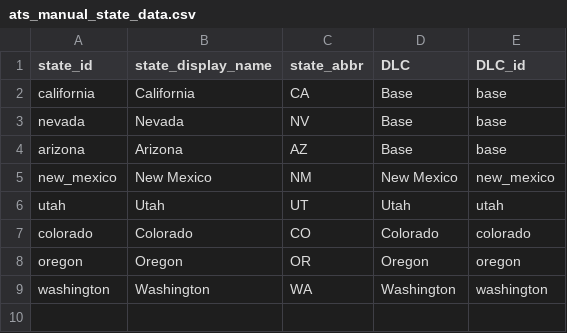
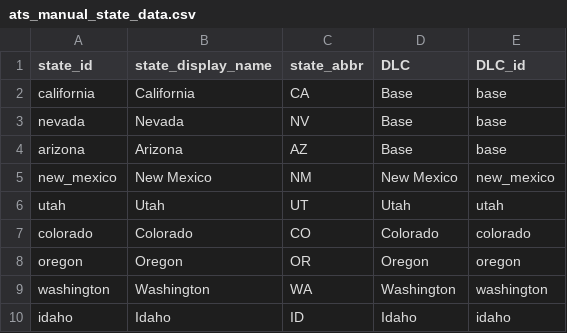
Before and after one commit to HarmonicSeries100/ATS_Archipelago_Manual, a CSV file: resources/ats_manual_state_data.csv, drawn as a sheet.

```diff
--- a/resources/ats_manual_state_data.csv
+++ b/resources/ats_manual_state_data.csv
@@ -9 +9,2 @@ oregon,Oregon,OR,Oregon,oregon
 washington,Washington,WA,Washington,washington
+idaho,Idaho,ID,Idaho,idaho
```
Also changed, not shown: resources/ats_manual_location_data.csv, resources/ats_manual_region_data.csv, 23 other files.
